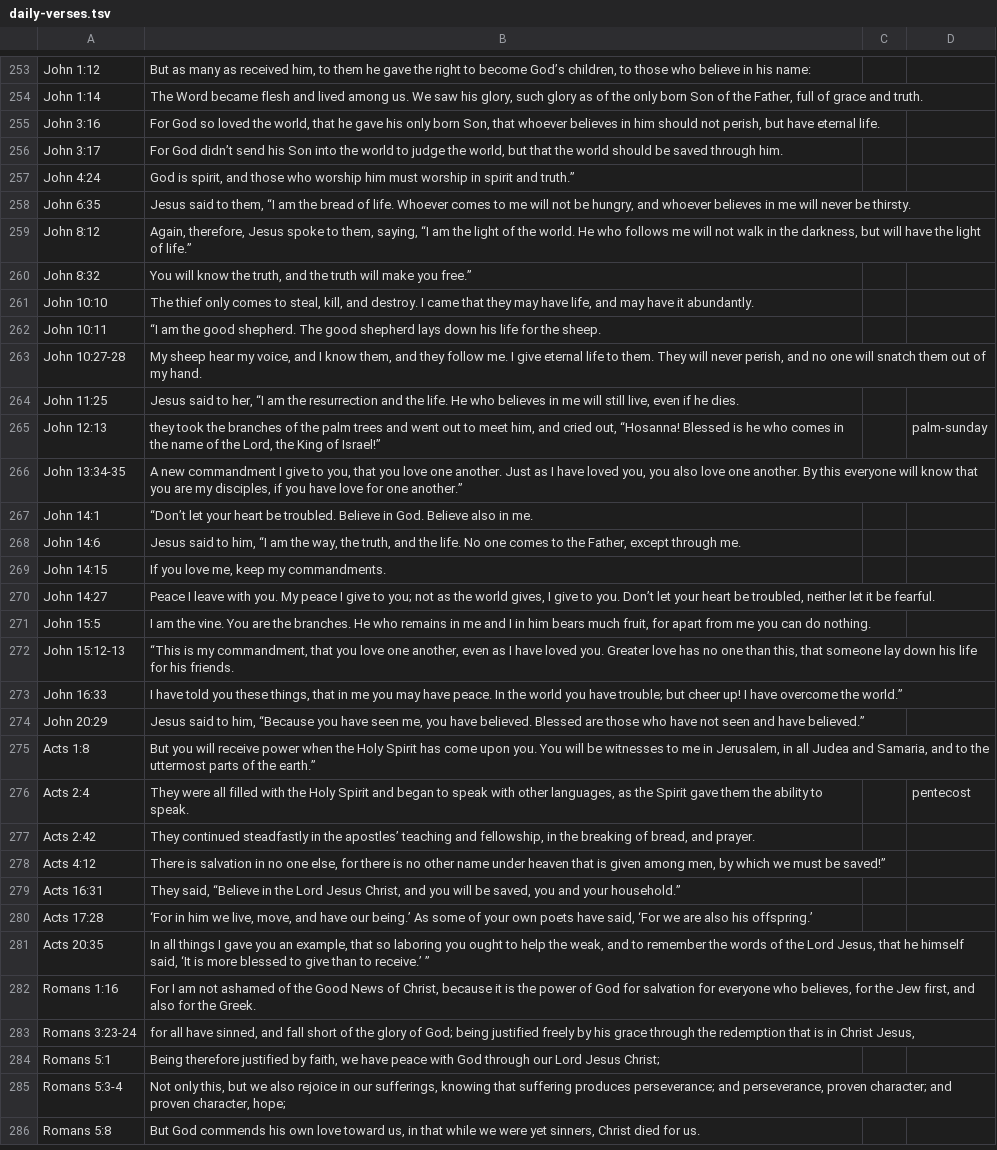
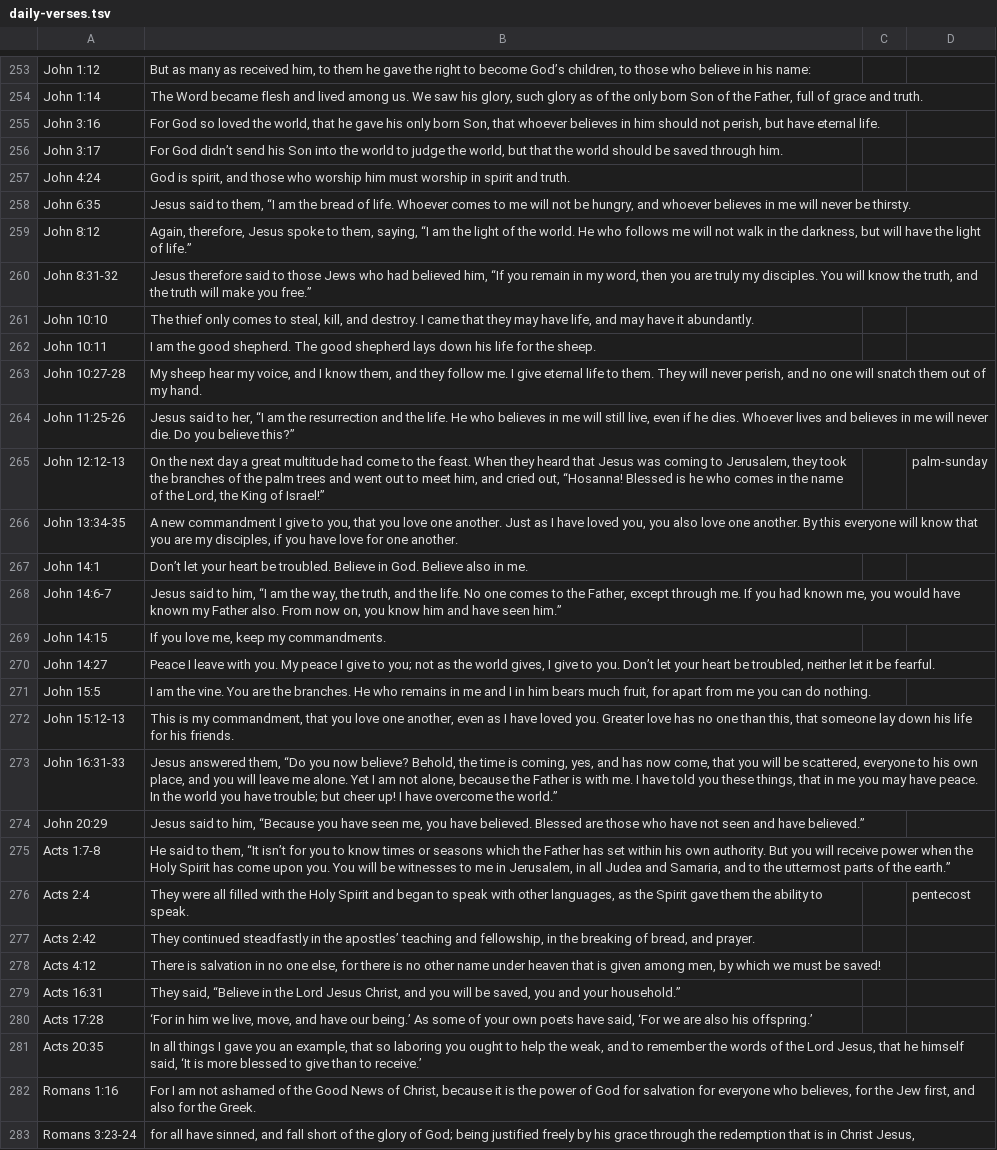
Before and after one commit to techmore/ElementaryOS_MSeries, a TSV file: mseries/calendar/daily-verses.tsv, drawn as a sheet; only a part is shown, gaps mark what is left out; the shorter side is filled out with more unchanged rows; removed rows and columns are numbered as before the commit, all else as after; the diff covers the shown part only; the diff names each change by its address in the sheet, - before the commit and + after, or states it on an @@ line.

```diff
--- a/mseries/calendar/daily-verses.tsv
+++ b/mseries/calendar/daily-verses.tsv
-B257: …spirit and truth.”
+B257: …spirit and truth.
-row 260: John 8:32 | You will know the truth, and the truth will make you free.”
+row 260: John 8:31-32 | Jesus therefore said to those Jews who had believed him, “If you remain in my word, then you are truly my disciples. You will know the truth, and the truth will make you free.”
-B262: “I am the…
+B262: I am the…
-A264: John 11:25
+A264: John 11:25-26
-B264: …he dies.
+B264: …he dies. Whoever lives and believes in me will never die. Do you believe this?”
-A265: John 12:13
+A265: John 12:12-13
-B265: they took…
+B265: On the next day a great multitude had come to the feast. When they heard that Jesus was coming to Jerusalem, they took…
-B266: …for one another.”
+B266: …for one another.
-B267: “Don’t let your…
+B267: Don’t let your…
-A268: John 14:6
+A268: John 14:6-7
-B268: …through me.
+B268: …through me. If you had known me, you would have known my Father also. From now on, you know him and have seen him.”
-B272: “This is my…
+B272: This is my…
-row 273: John 16:33 | I have told you these things, that in me you may have peace. In the world you have trouble; but cheer up! I have overcome the world.”
+row 273: John 16:31-33 | Jesus answered them, “Do you now believe? Behold, the time is coming, yes, and has now come, that you will be scattered, everyone to his own place, and you will leave me alone. Yet I am not alone, because the Father is with me. I have told you these things, that in me you may have peace. In the world you have trouble; but cheer up! I have overcome the world.”
-row 275: Acts 1:8 | But you will receive power when the Holy Spirit has come upon you. You will be witnesses to me in Jerusalem, in all Judea and Samaria, and to the uttermost parts of the earth.”
+row 275: Acts 1:7-8 | He said to them, “It isn’t for you to know times or seasons which the Father has set within his own authority. But you will receive power when the Holy Spirit has come upon you. You will be witnesses to me in Jerusalem, in all Judea and Samaria, and to the uttermost parts of the earth.”
-B278: …must be saved!”
+B278: …must be saved!
-B281: …to receive.’ ”
+B281: …to receive.’
```
Also changed, not shown: 14 added rows, 13 removed rows and 40 edited cells elsewhere in this file, 8 other files.
